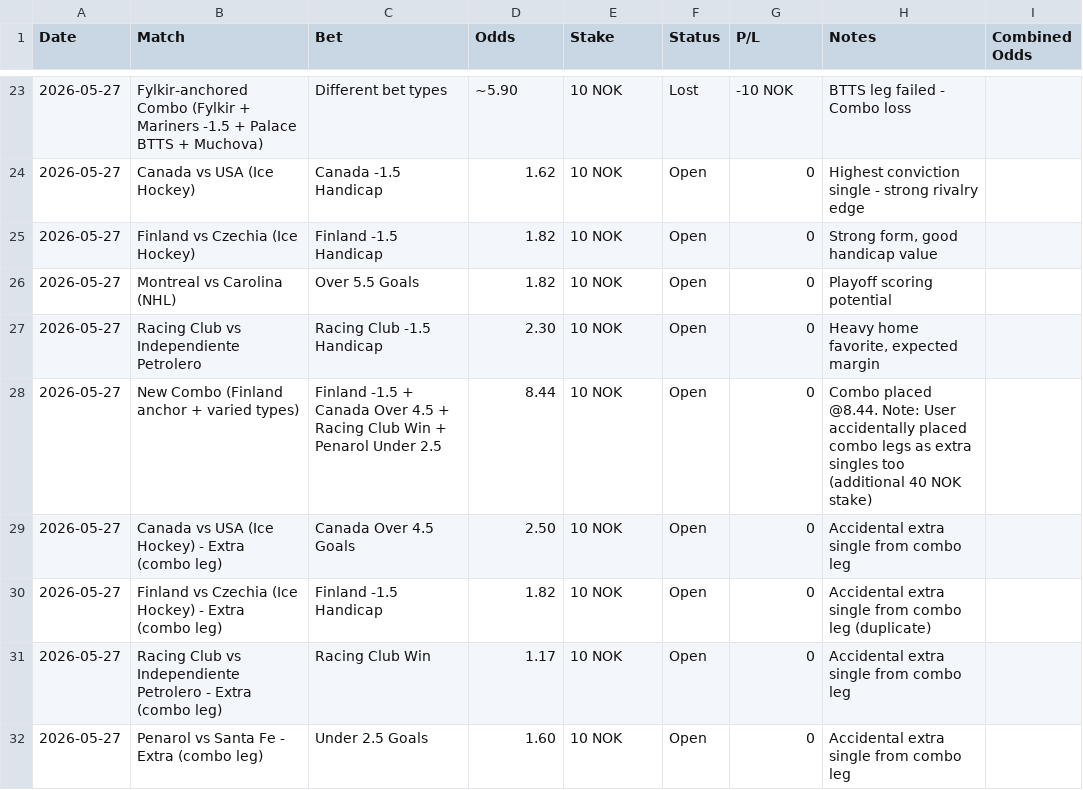
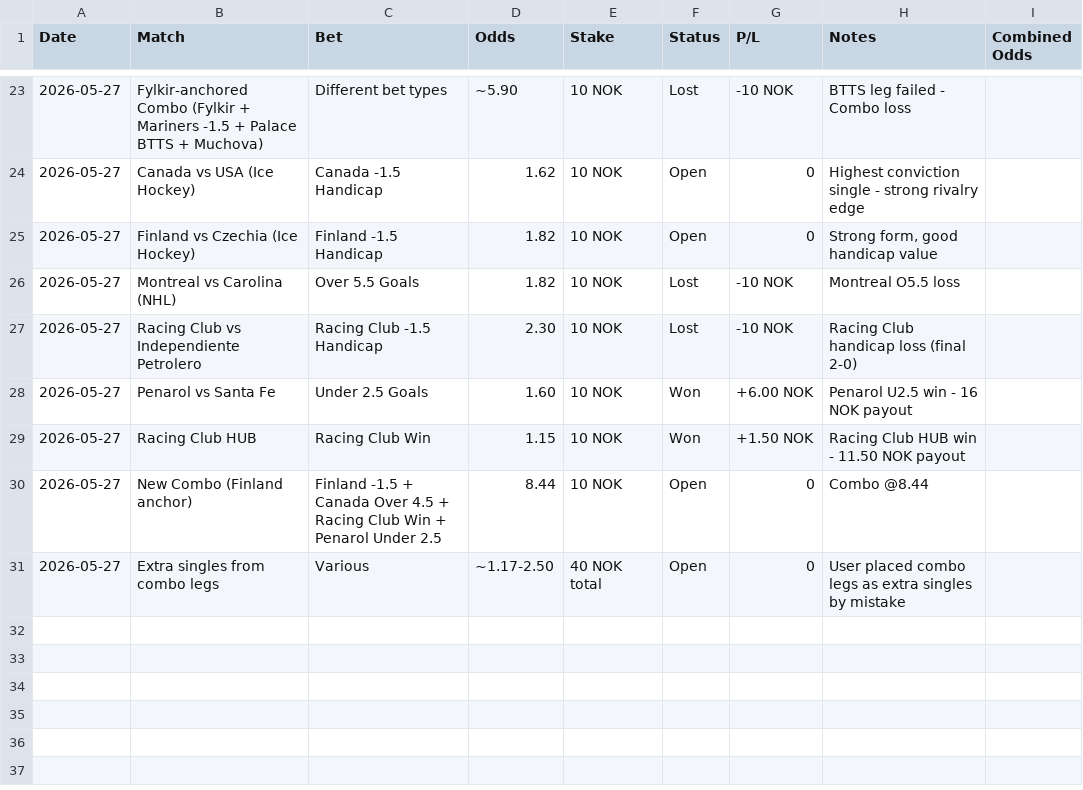
Before and after one commit to SimSalabimse/grok-norsktipping-V2, a CSV file: bet-log.csv, drawn as a sheet; only a part is shown, gaps mark what is left out.

Commit message:
Update bet-log.csv with latest results and keep consistent 9-column format.

```diff
--- a/bet-log.csv
+++ b/bet-log.csv
@@ -25,8 +25,7 @@ Date,Match,Bet,Odds,Stake,Status,P/L,Notes,Combined Odds
 2026-05-27,"Finland vs Czechia (Ice Hockey)","Finland -1.5 Handicap",1.82,"10 NOK","Open",0,"Strong form, good handicap value",
-2026-05-27,"Montreal vs Carolina (NHL)","Over 5.5 Goals",1.82,"10 NOK","Open",0,"Playoff scoring potential",
-2026-05-27,"Racing Club vs Independiente Petrolero","Racing Club -1.5 Handicap",2.30,"10 NOK","Open",0,"Heavy home favorite, expected margin",
-2026-05-27,"New Combo (Finland anchor + varied types)","Finland -1.5 + Canada Over 4.5 + Racing Club Win + Penarol Under 2.5",8.44,"10 NOK","Open",0,"Combo placed @8.44. Note: User accidentally placed combo legs as extra singles too (additional 40 NOK stake)",
-2026-05-27,"Canada vs USA (Ice Hockey) - Extra (combo leg)","Canada Over 4.5 Goals",2.50,"10 NOK","Open",0,"Accidental extra single from combo leg",
-2026-05-27,"Finland vs Czechia (Ice Hockey) - Extra (combo leg)","Finland -1.5 Handicap",1.82,"10 NOK","Open",0,"Accidental extra single from combo leg (duplicate)",
-2026-05-27,"Racing Club vs Independiente Petrolero - Extra (combo leg)","Racing Club Win",1.17,"10 NOK","Open",0,"Accidental extra single from combo leg",
-2026-05-27,"Penarol vs Santa Fe - Extra (combo leg)","Under 2.5 Goals",1.60,"10 NOK","Open",0,"Accidental extra single from combo leg",
+2026-05-27,"Montreal vs Carolina (NHL)","Over 5.5 Goals",1.82,"10 NOK","Lost","-10 NOK","Montreal O5.5 loss",
+2026-05-27,"Racing Club vs Independiente Petrolero","Racing Club -1.5 Handicap",2.30,"10 NOK","Lost","-10 NOK","Racing Club handicap loss (final 2-0)",
+2026-05-27,"Penarol vs Santa Fe","Under 2.5 Goals",1.60,"10 NOK","Won","+6.00 NOK","Penarol U2.5 win - 16 NOK payout",
+2026-05-27,"Racing Club HUB","Racing Club Win",1.15,"10 NOK","Won","+1.50 NOK","Racing Club HUB win - 11.50 NOK payout",
+2026-05-27,"New Combo (Finland anchor)","Finland -1.5 + Canada Over 4.5 + Racing Club Win + Penarol Under 2.5",8.44,"10 NOK","Open",0,"Combo @8.44",
+2026-05-27,"Extra singles from combo legs","Various",~1.17-2.50,"40 NOK total","Open",0,"User placed combo legs as extra singles by mistake"
```
